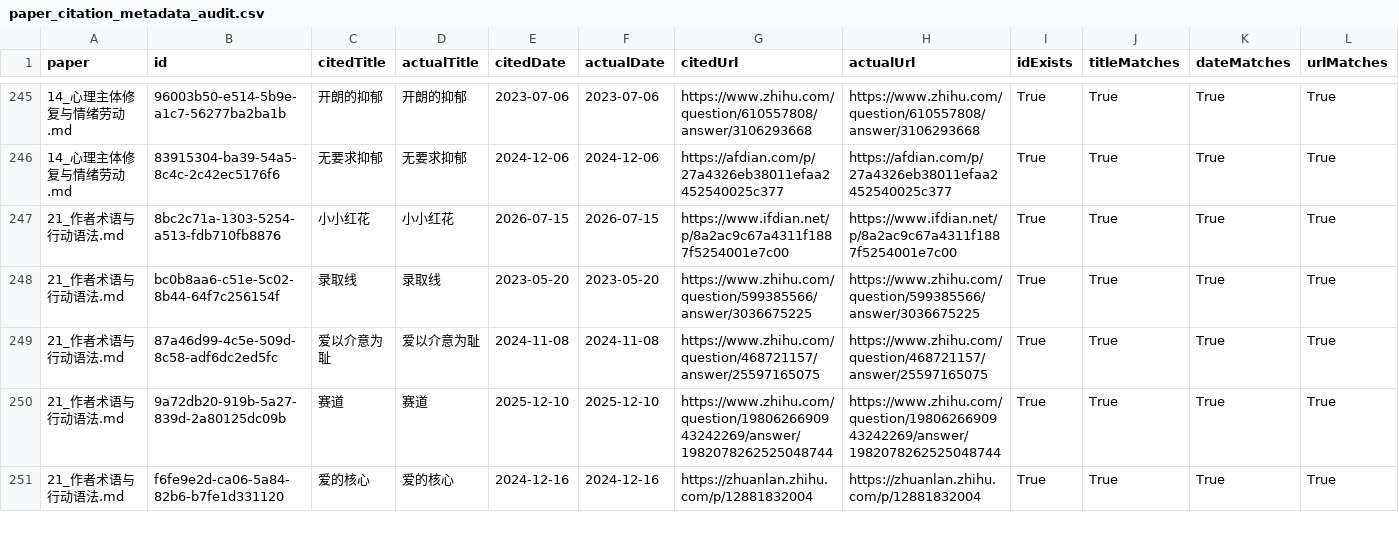
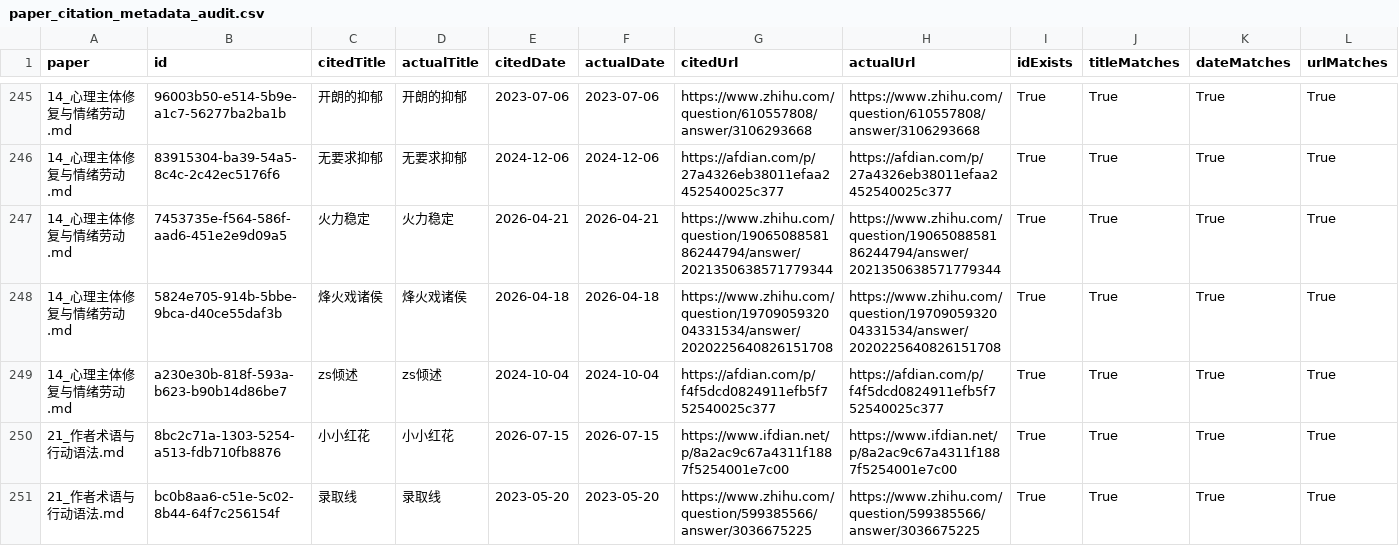
Before and after one commit to GuoEdge/q9adg-corpus-research, a CSV file: research/data/paper_citation_metadata_audit.csv, drawn as a sheet; only a part is shown, gaps mark what is left out; the shorter side is filled out with more unchanged rows; the diff names each change by its address in the sheet, - before the commit and + after, or states it on an @@ line.

Commit message:
Strengthen paper attribution and citation audits

```diff
--- a/research/data/paper_citation_metadata_audit.csv
+++ b/research/data/paper_citation_metadata_audit.csv
+row 247: 14_心理主体修复与情绪劳动.md | 7453735e-f564-586f-aad6-451e2e9d09a5 | 火力稳定 | 火力稳定 | 2026-04-21 | 2026-04-21 | https://www.zhihu.com/question/1906508858186244794/answer/2021350638571779344 | https://www.zhihu.com/question/1906508858186244794/answer/2021350638571779344 | True | True | True | True
+row 248: 14_心理主体修复与情绪劳动.md | 5824e705-914b-5bbe-9bca-d40ce55daf3b | 烽火戏诸侯 | 烽火戏诸侯 | 2026-04-18 | 2026-04-18 | https://www.zhihu.com/question/1970905932004331534/answer/2020225640826151708 | https://www.zhihu.com/question/1970905932004331534/answer/2020225640826151708 | True | True | True | True
+row 249: 14_心理主体修复与情绪劳动.md | a230e30b-818f-593a-b623-b90b14d86be7 | zs倾述 | zs倾述 | 2024-10-04 | 2024-10-04 | https://afdian.com/p/f4f5dcd0824911efb5f752540025c377 | https://afdian.com/p/f4f5dcd0824911efb5f752540025c377 | True | True | True | True
```
Also changed, not shown: research/data/core_concept_dictionary.csv, research/data/paper_citation_ledger.csv, 56 other files.
